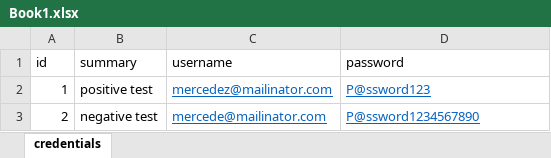
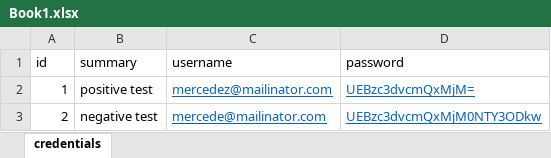
Before and after one commit to MdHas90/automation-test, an Excel workbook: assets/excel/Book1.xlsx, sheet credentials, drawn as a sheet; values as stored, in another font and other column widths than the file's, no borders; the diff names each change by its address in the sheet, - before the commit and + after, or states it on an @@ line.

```diff
--- a/assets/excel/Book1.xlsx (sheet credentials)
+++ b/assets/excel/Book1.xlsx (sheet credentials)
-D2 (password): P@ssword123
+D2 (password): UEBzc3dvcmQxMjM=
-D3 (password): P@ssword1234567890
+D3 (password): UEBzc3dvcmQxMjM0NTY3ODkw
```
Also changed, not shown: 4 other files.
